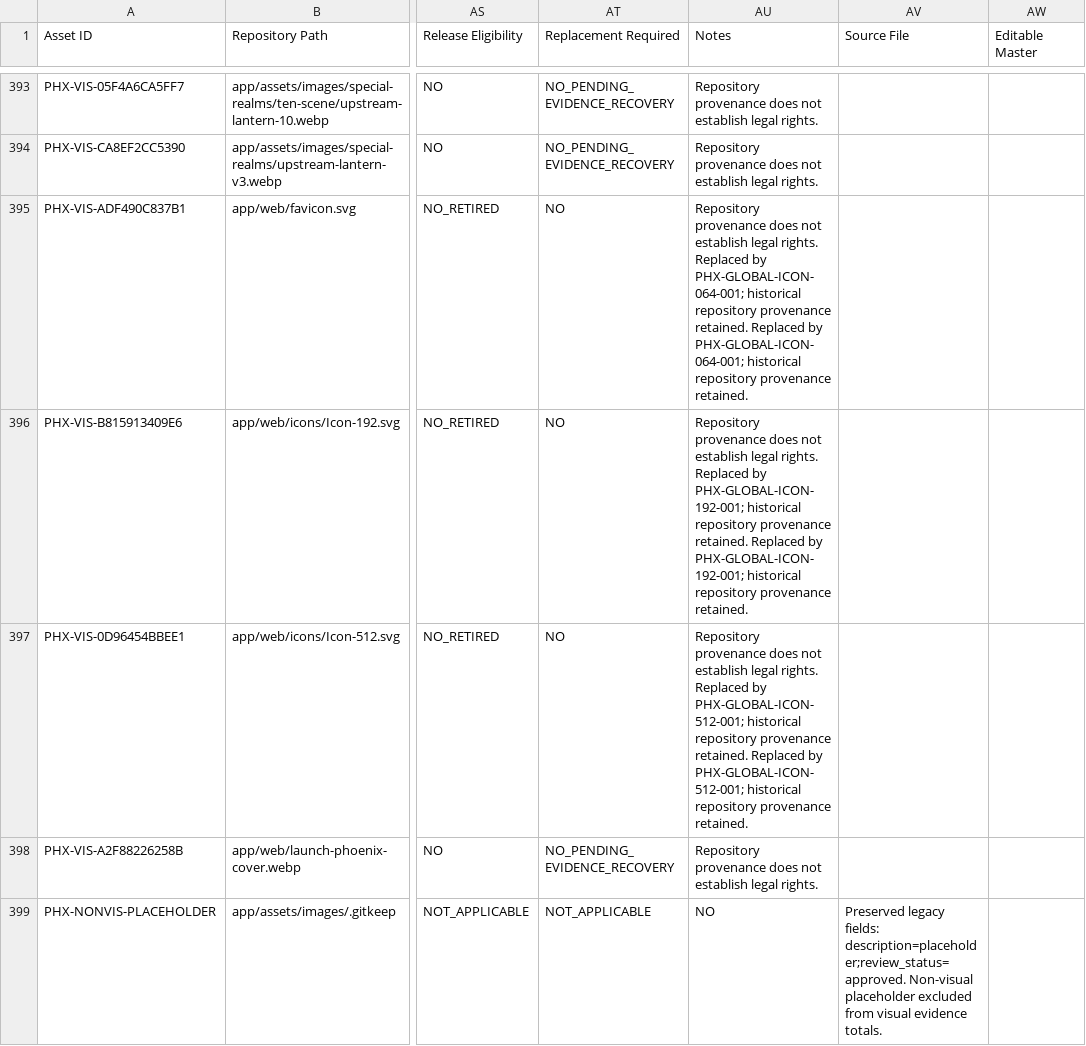
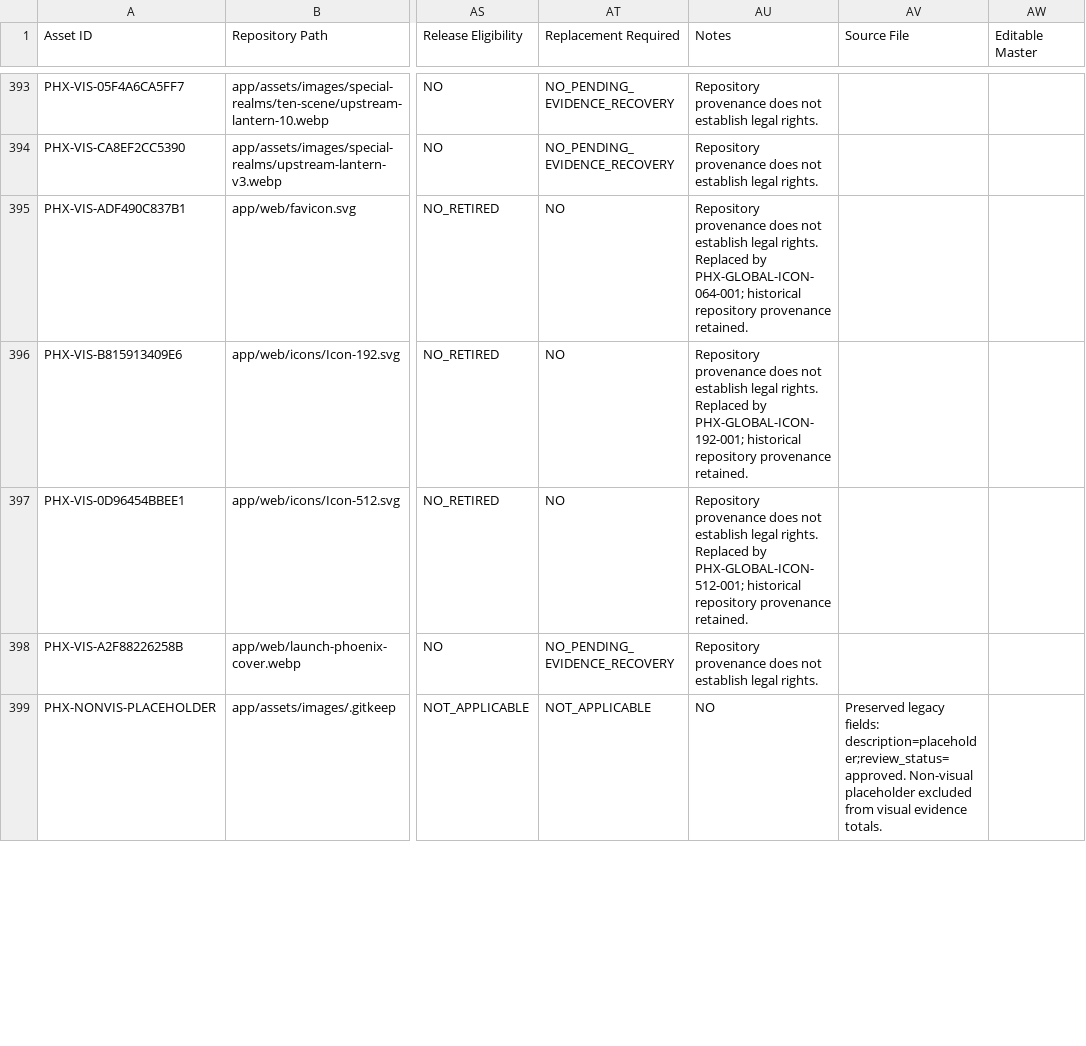
Before and after one commit to dhv5bnmfmh-cmyk/phoenix-journeys, a CSV file: design/ASSET_REGISTER.csv, drawn as a sheet; only a part is shown, gaps mark what is left out; the diff covers the shown part only; the diff names each change by its address in the sheet, - before the commit and + after, or states it on an @@ line.

```diff
--- a/design/ASSET_REGISTER.csv
+++ b/design/ASSET_REGISTER.csv
-AU395 (Notes): …provenance retained. Replaced by PHX-GLOBAL-ICON-064-001; historical repository provenance retained.
+AU395 (Notes): …provenance retained.
-AU396 (Notes): …provenance retained. Replaced by PHX-GLOBAL-ICON-192-001; historical repository provenance retained.
+AU396 (Notes): …provenance retained.
-AU397 (Notes): …provenance retained. Replaced by PHX-GLOBAL-ICON-512-001; historical repository provenance retained.
+AU397 (Notes): …provenance retained.
```
Also changed, not shown: 15 edited cells elsewhere in this file, 3 other files.
